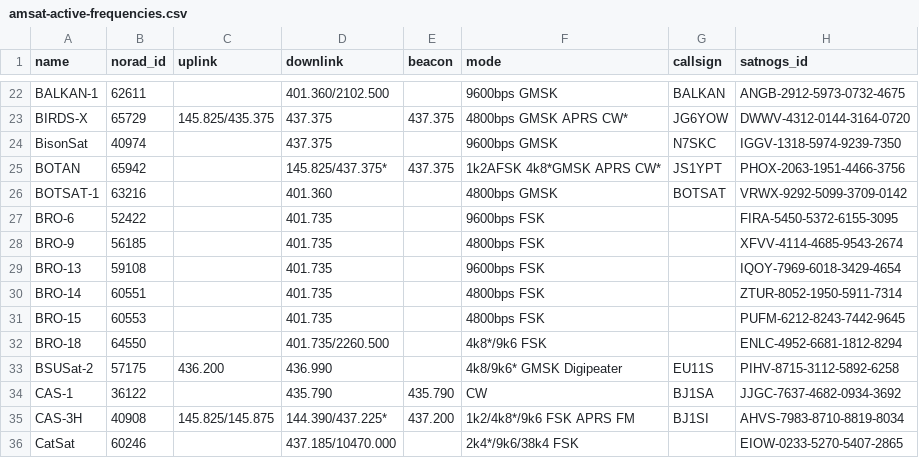
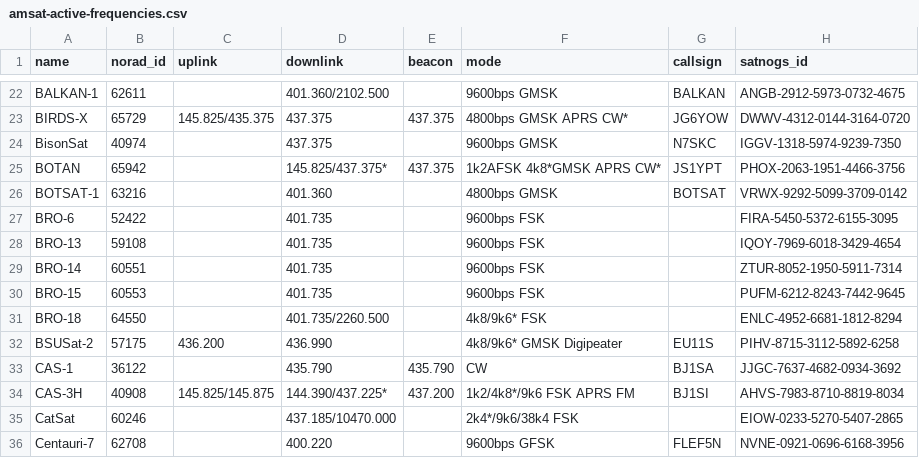
Before and after one commit to palewire/amateur-satellite-database, a CSV file: data/amsat-active-frequencies.csv, drawn as a sheet; only a part is shown, gaps mark what is left out; the shorter side is filled out with more unchanged rows.

```diff
--- a/data/amsat-active-frequencies.csv
+++ b/data/amsat-active-frequencies.csv
@@ -27,7 +27,6 @@ BOTSAT-1,63216,,401.360,,4800bps GMSK,BOTSAT,VRWX-9292-5099-3709-0142
 BRO-6,52422,,401.735,,9600bps FSK,,FIRA-5450-5372-6155-3095
-BRO-9,56185,,401.735,,4800bps FSK,,XFVV-4114-4685-9543-2674
 BRO-13,59108,,401.735,,9600bps FSK,,IQOY-7969-6018-3429-4654
-BRO-14,60551,,401.735,,4800bps FSK,,ZTUR-8052-1950-5911-7314
-BRO-15,60553,,401.735,,4800bps FSK,,PUFM-6212-8243-7442-9645
-BRO-18,64550,,401.735/2260.500,,4k8*/9k6 FSK,,ENLC-4952-6681-1812-8294
+BRO-14,60551,,401.735,,9600bps FSK,,ZTUR-8052-1950-5911-7314
+BRO-15,60553,,401.735,,9600bps FSK,,PUFM-6212-8243-7442-9645
+BRO-18,64550,,401.735/2260.500,,4k8/9k6* FSK,,ENLC-4952-6681-1812-8294
 BSUSat-2,57175,436.200,436.990,,4k8/9k6* GMSK Digipeater,EU11S,PIHV-8715-3112-5892-6258
```
Also changed, not shown: data/amsat-all-frequencies.csv, 2 other files.
